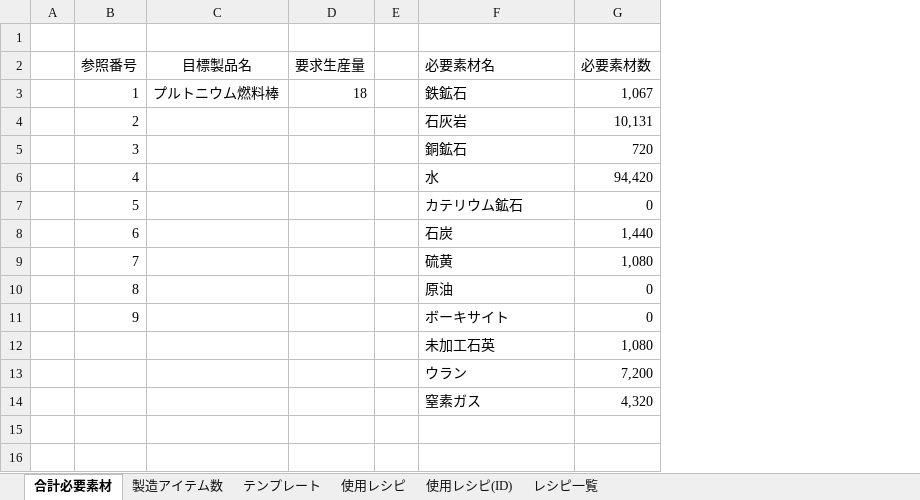
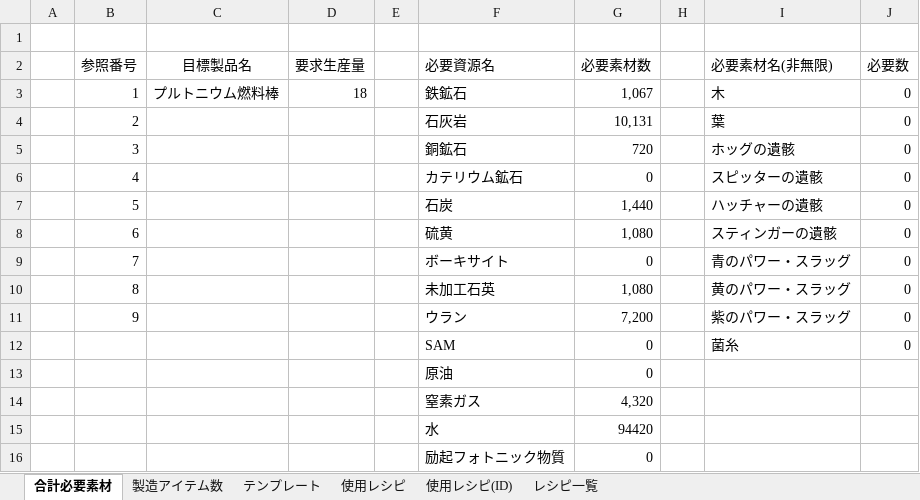
Before and after one commit to Daigoogle/satisfactory_auto_calculate, an Excel workbook: Satisfactory_Auto_Calculate.xlsm, sheet 合計必要素材, drawn as a sheet; values as stored, in another font and other column widths than the file's, no borders; removed rows and columns are numbered as before the commit, all else as after; the diff names each change by its address in the sheet, - before the commit and + after, or states it on an @@ line.

```diff
--- a/Satisfactory_Auto_Calculate.xlsm (sheet 合計必要素材)
+++ b/Satisfactory_Auto_Calculate.xlsm (sheet 合計必要素材)
+column H, empty
+column I (必要素材名(非無限)), rows 3-11: 木 | 葉 | ホッグの遺骸 | スピッターの遺骸 | ハッチャーの遺骸 | スティンガーの遺骸 | 青のパワー・スラッグ | 黄のパワー・スラッグ | 紫のパワー・スラッグ
+column J (必要数), rows 3-11: all 0
-F2: 必要素材名
+F2: 必要資源名
-row 6:  | 4 |  |  |  | 水 | 94,420
-B6 (参照番号): 5
+B6 (参照番号): 4
-B7 (参照番号): 6
+B7 (参照番号): 5
-B8 (参照番号): 7
+B8 (参照番号): 6
-row 10:  | 8 |  |  |  | 原油 | 0
-B9 (参照番号): 9
+B9 (参照番号): 7
-B10 (参照番号): (empty)
+B10 (参照番号): 8
-B11 (参照番号): (empty)
+B11 (参照番号): 9
+row 12:  |  |  |  |  | SAM | 0 |  | 菌糸 | 0
+row 13:  |  |  |  |  | 原油 | 0
+row 15:  |  |  |  |  | 水 | 94420
+row 16:  |  |  |  |  | 励起フォトニック物質 | 0
```
Also changed, not shown: sheet 使用レシピ(ID), sheet 使用レシピ, sheet 製造アイテム数, sheet レシピ一覧, formulas that keep their value, 4 other files.
